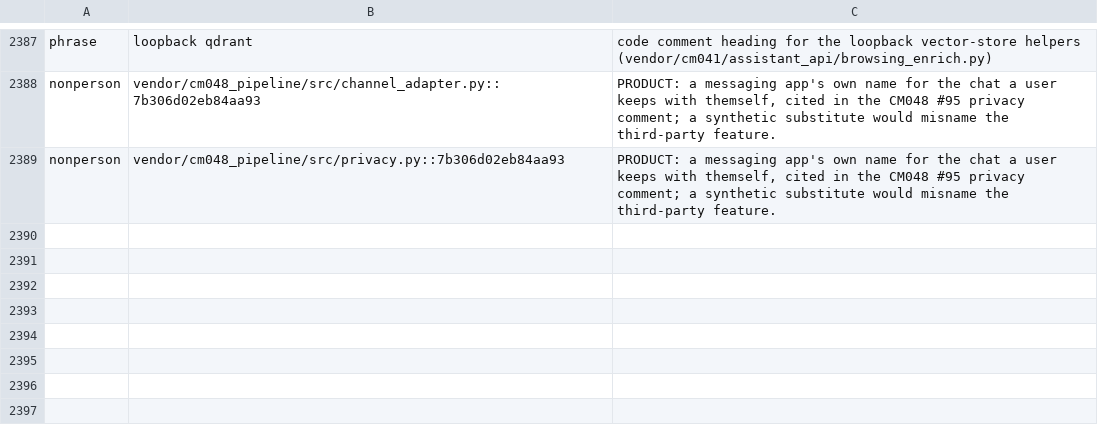
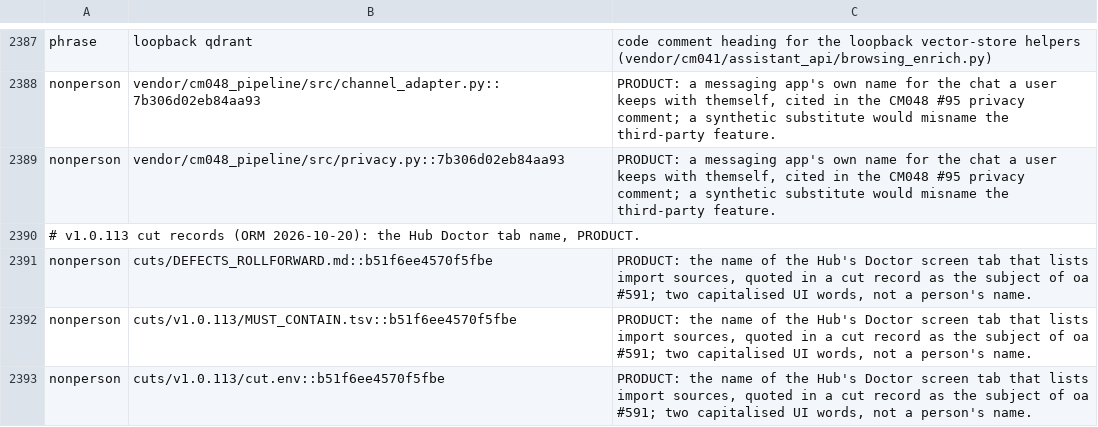
Before and after one commit to andygmassey/CM051-Home-Hub-Installer, a TSV file: .pii-name-registry.tsv, drawn as a sheet; only a part is shown, gaps mark what is left out.

```diff
--- a/.pii-name-registry.tsv
+++ b/.pii-name-registry.tsv
@@ -2389 +2389,5 @@ nonperson	vendor/cm048_pipeline/src/channel_adapter.py::7b306d02eb84aa93	PRODUCT
 nonperson	vendor/cm048_pipeline/src/privacy.py::7b306d02eb84aa93	PRODUCT: a messaging app's own name for the chat a user keeps with themself, cited in the CM048 #95 privacy comment; a synthetic substitute would misname the third-party feature.
+# v1.0.113 cut records (ORM 2026-10-20): the Hub Doctor tab name, PRODUCT.
+nonperson	cuts/DEFECTS_ROLLFORWARD.md::b51f6ee4570f5fbe	PRODUCT: the name of the Hub's Doctor screen tab that lists import sources, quoted in a cut record as the subject of oa #591; two capitalised UI words, not a person's name.
+nonperson	cuts/v1.0.113/MUST_CONTAIN.tsv::b51f6ee4570f5fbe	PRODUCT: the name of the Hub's Doctor screen tab that lists import sources, quoted in a cut record as the subject of oa #591; two capitalised UI words, not a person's name.
+nonperson	cuts/v1.0.113/cut.env::b51f6ee4570f5fbe	PRODUCT: the name of the Hub's Doctor screen tab that lists import sources, quoted in a cut record as the subject of oa #591; two capitalised UI words, not a person's name.
```
